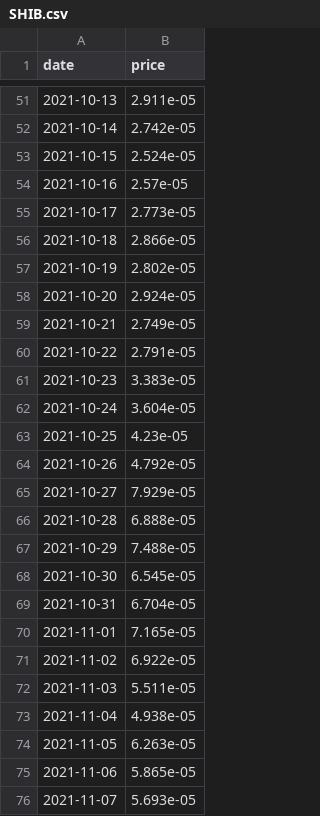
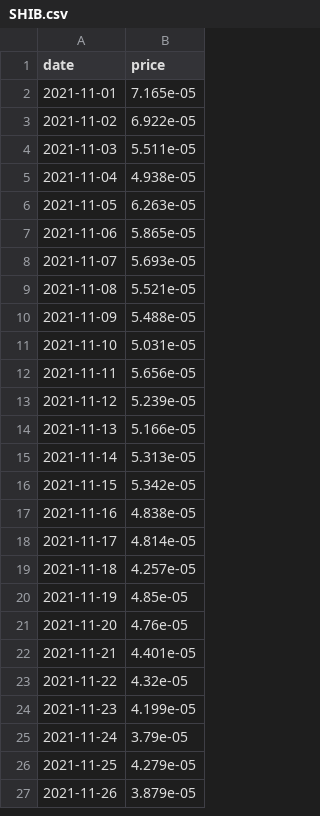
Before and after one commit to Pablo-ux-cyber/CryptoRank_Bot, a CSV file: cache/SHIB.csv, drawn as a sheet; only a part is shown, gaps mark what is left out; the shorter side is filled out with more unchanged rows; removed rows and columns are numbered as before the commit, all else as after; the diff covers the shown part only; the diff names each change by its address in the sheet, - before the commit and + after, or states it on an @@ line.

```diff
--- a/cache/SHIB.csv
+++ b/cache/SHIB.csv
-row 51: 2021-10-13 | 2.911e-05
-row 52: 2021-10-14 | 2.742e-05
-row 53: 2021-10-15 | 2.524e-05
-row 54: 2021-10-16 | 2.57e-05
-row 55: 2021-10-17 | 2.773e-05
-row 56: 2021-10-18 | 2.866e-05
-row 57: 2021-10-19 | 2.802e-05
-row 58: 2021-10-20 | 2.924e-05
-row 59: 2021-10-21 | 2.749e-05
-row 60: 2021-10-22 | 2.791e-05
-row 61: 2021-10-23 | 3.383e-05
-row 62: 2021-10-24 | 3.604e-05
-row 63: 2021-10-25 | 4.23e-05
-row 64: 2021-10-26 | 4.792e-05
-row 65: 2021-10-27 | 7.929e-05
-row 66: 2021-10-28 | 6.888e-05
-row 67: 2021-10-29 | 7.488e-05
-row 68: 2021-10-30 | 6.545e-05
-row 69: 2021-10-31 | 6.704e-05
```
Also changed, not shown: 3 added rows, 49 removed rows and 1 edited cell elsewhere in this file, cache/BTC.csv, cache/DOGE.csv, 48 other files.
